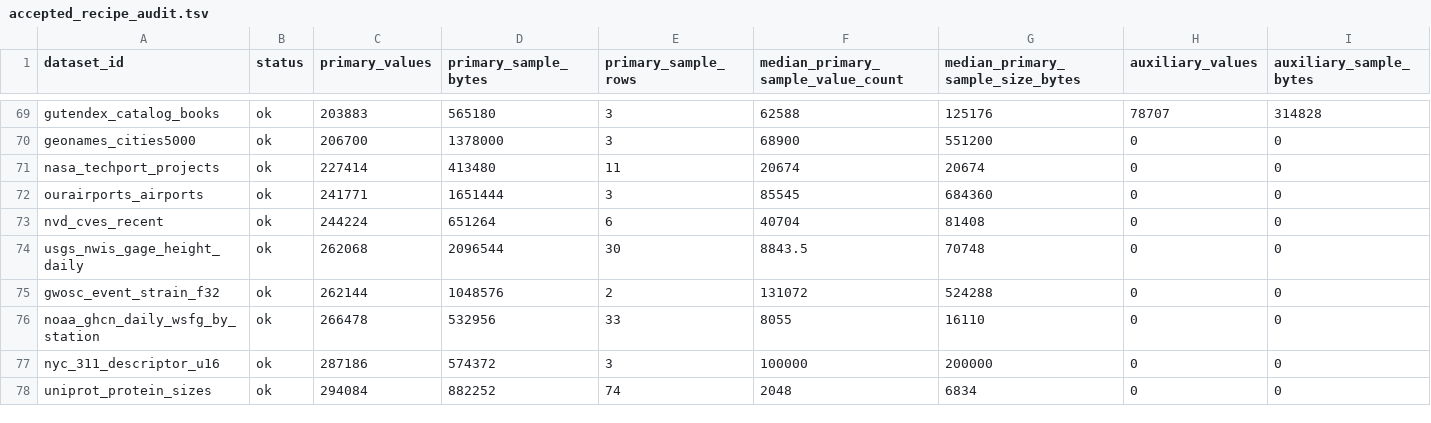
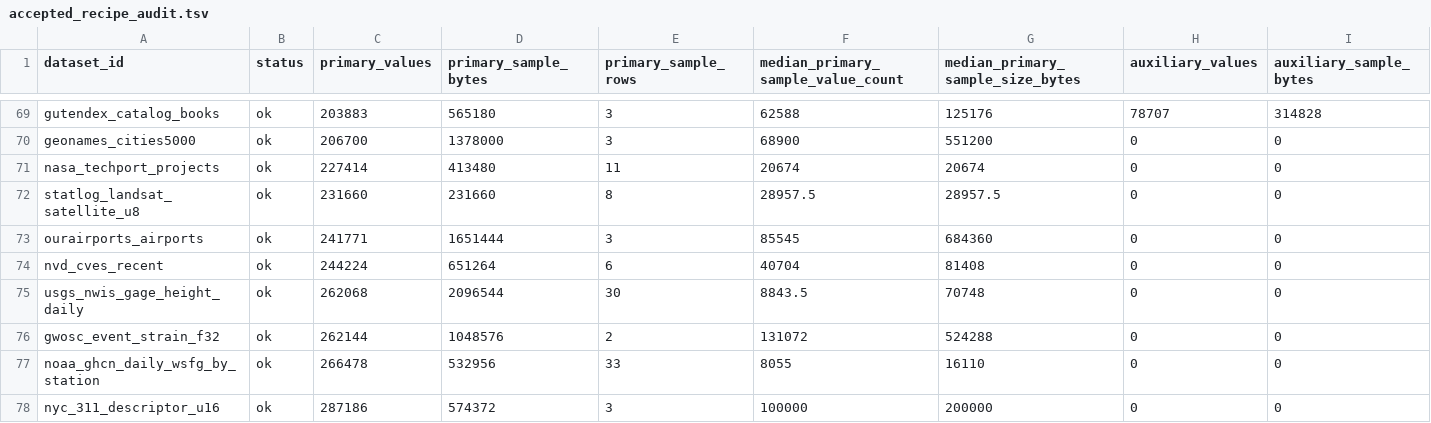
Before and after one commit to Cyan4973/public_datasets_collection, a TSV file: reports/accepted_recipe_audit.tsv, drawn as a sheet; only a part is shown, gaps mark what is left out; the shorter side is filled out with more unchanged rows; rows hold the shown columns only; the diff names each change by its address in the sheet, - before the commit and + after, or states it on an @@ line.

Commit message:
Add Statlog Landsat Satellite spectral uint8 dataset
Four Landsat MSS spectral bands (green/red/nir1/nir2) as native uint8
surface-reflectance digital numbers from UCI Statlog (Landsat Satellite).
One series per band, one sample per upstream train/test file: 8 samples,
231,660 primary values. Fills the optical-satellite-reflectance gap (repo
had Mars-IR, land-cover class, and radar rasters but no optical DN).

Source: pinned UCI static zip with fallback to the classic
ml-databases/statlog/satimage/{sat.trn,sat.tst}; download.sh content-validates
the 36-attr/0-255 + 1-7 label shape. Band extraction smoke-tested byte-exact
on synthetic data.

```diff
--- a/reports/accepted_recipe_audit.tsv
+++ b/reports/accepted_recipe_audit.tsv
+row 72: statlog_landsat_satellite_u8 | ok | 231660 | 231660 | 8 | 28957.5 | 28957.5 | 0 | 0
```
Also changed, not shown: 6 other files.
